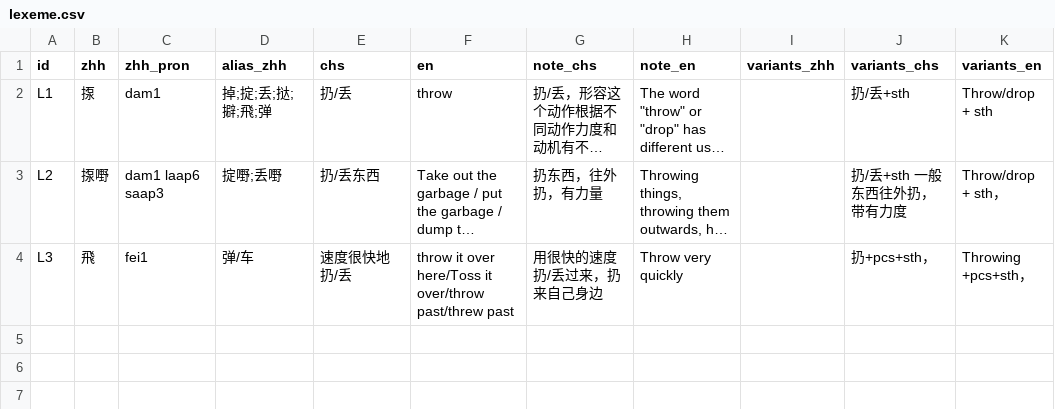
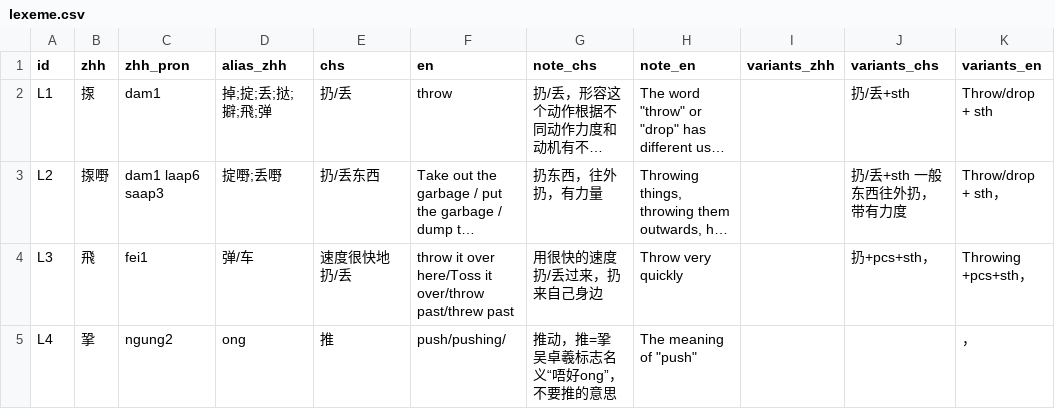
Before and after one commit to Joker9405/Can-Tong, a CSV file: data/lexeme.csv, drawn as a sheet; long unchanged cells end in …; the diff names each change by its address in the sheet, - before the commit and + after, or states it on an @@ line.

Commit message:
Update lexeme.csv

```diff
--- a/data/lexeme.csv
+++ b/data/lexeme.csv
+row 5: L4 | 㧬 | ngung2 | ong | 推 | push/pushing/ | 推动，推=㧬 吴卓羲标志名义“唔好ong”，不要推的意思 | The meaning of "push" |  |  | ，
```
